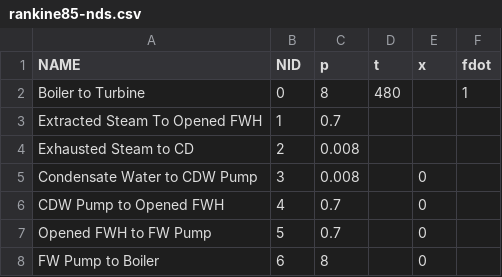
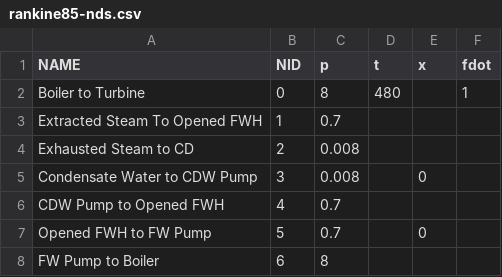
Before and after one commit to thermalogic/PyRankine, a CSV file: step4/step4-csv/cyclefile/rankine85-nds.csv, drawn as a sheet.

```diff
--- a/step4/step4-csv/cyclefile/rankine85-nds.csv
+++ b/step4/step4-csv/cyclefile/rankine85-nds.csv
@@ -5,4 +5,4 @@ Exhausted Steam to CD,2,0.008,,,
 Condensate Water to CDW Pump,3,0.008,,0,
-CDW Pump to Opened FWH,4,0.7,,0,
+CDW Pump to Opened FWH,4,0.7,,,
 Opened FWH to FW Pump,5,0.7,,0,
-FW Pump to Boiler,6,8,,0,
+FW Pump to Boiler,6,8,,,
```
Also changed, not shown: 4 other files.
